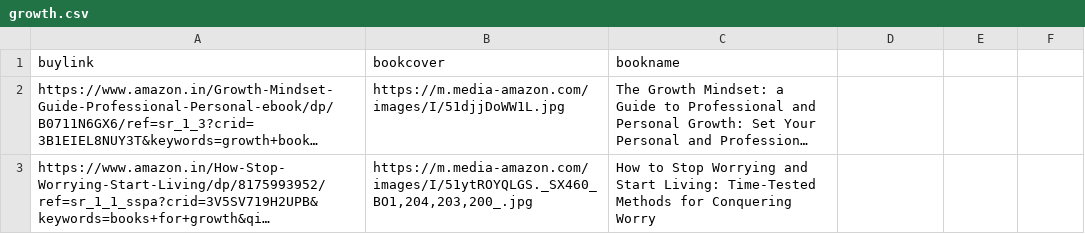
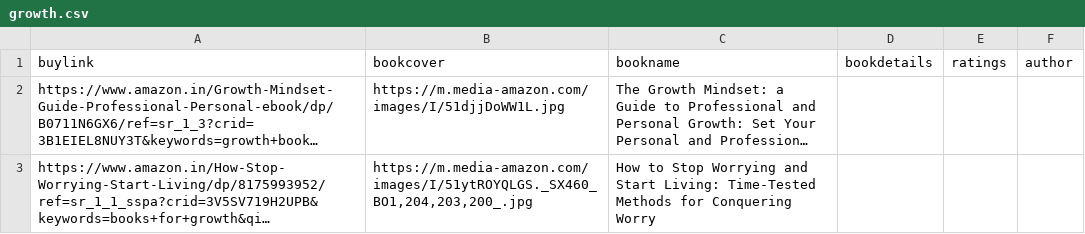
Before and after one commit to utkarshofficial/BooksAffiliationSystem, a CSV file: booksdata/growth.csv, drawn as a sheet; only a part is shown; long unchanged cells end in …; the diff names each change by its address in the sheet, - before the commit and + after, or states it on an @@ line.

Commit message:
fixed growth books

```diff
--- a/booksdata/growth.csv
+++ b/booksdata/growth.csv
-D1: (empty)
+D1: bookdetails
-E1: (empty)
+E1: ratings
-F1: (empty)
+F1: author
```
Also changed, not shown: 3 other files.
